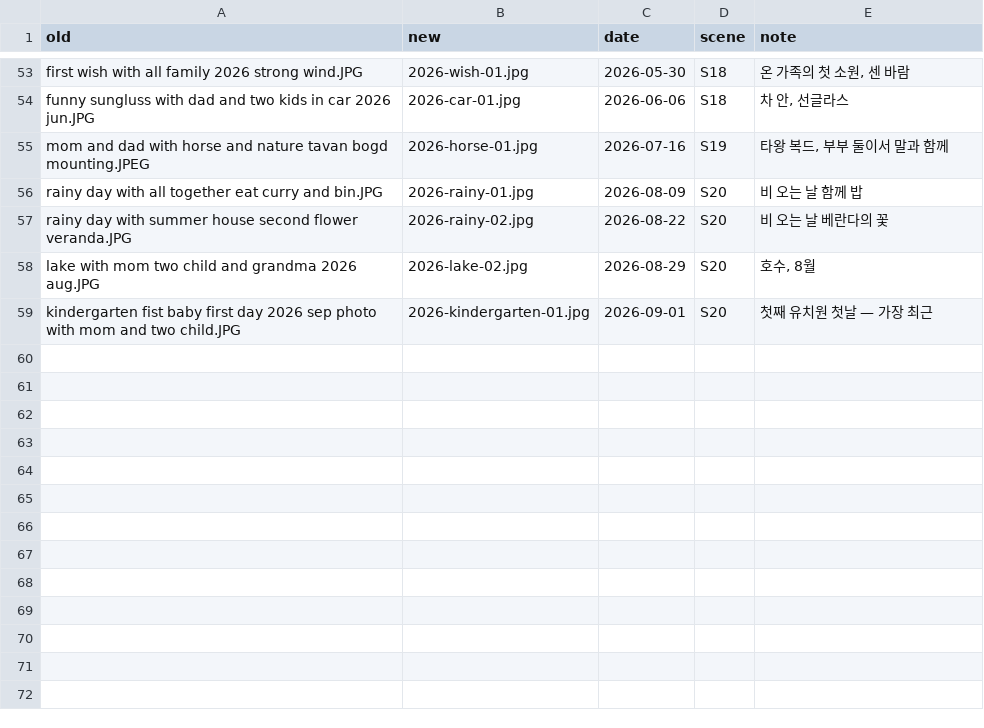
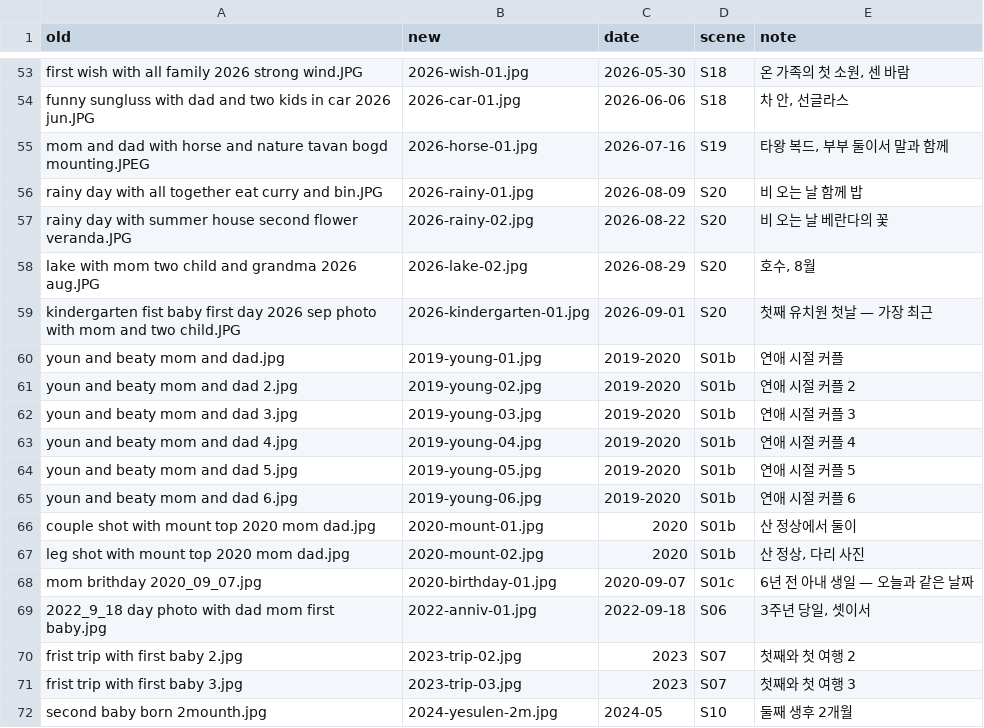
Before and after one commit to inbo29/formina, a TSV file: _workspace/01_archivist_assets.tsv, drawn as a sheet; only a part is shown, gaps mark what is left out.

```diff
--- a/_workspace/01_archivist_assets.tsv
+++ b/_workspace/01_archivist_assets.tsv
@@ -59 +59,14 @@ lake with mom two child and grandma 2026 aug.JPG	2026-lake-02.jpg	2026-08-29	S20
 kindergarten fist baby first day 2026 sep photo with mom and two child.JPG	2026-kindergarten-01.jpg	2026-09-01	S20	첫째 유치원 첫날 — 가장 최근
+youn and beaty mom and dad.jpg	2019-young-01.jpg	2019-2020	S01b	연애 시절 커플
+youn and beaty mom and dad 2.jpg	2019-young-02.jpg	2019-2020	S01b	연애 시절 커플 2
+youn and beaty mom and dad 3.jpg	2019-young-03.jpg	2019-2020	S01b	연애 시절 커플 3
+youn and beaty mom and dad 4.jpg	2019-young-04.jpg	2019-2020	S01b	연애 시절 커플 4
+youn and beaty mom and dad 5.jpg	2019-young-05.jpg	2019-2020	S01b	연애 시절 커플 5
+youn and beaty mom and dad 6.jpg	2019-young-06.jpg	2019-2020	S01b	연애 시절 커플 6
+couple shot with mount top 2020 mom dad.jpg	2020-mount-01.jpg	2020	S01b	산 정상에서 둘이
+leg shot with mount top 2020 mom dad.jpg	2020-mount-02.jpg	2020	S01b	산 정상, 다리 사진
+mom brithday 2020_09_07.jpg	2020-birthday-01.jpg	2020-09-07	S01c	6년 전 아내 생일 — 오늘과 같은 날짜
+2022_9_18 day photo with dad mom first baby.jpg	2022-anniv-01.jpg	2022-09-18	S06	3주년 당일, 셋이서
+frist trip with first baby 2.jpg	2023-trip-02.jpg	2023	S07	첫째와 첫 여행 2
+frist trip with first baby 3.jpg	2023-trip-03.jpg	2023	S07	첫째와 첫 여행 3
+second baby born 2mounth.jpg	2024-yesulen-2m.jpg	2024-05	S10	둘째 생후 2개월
```
Also changed, not shown: 19 other files.
